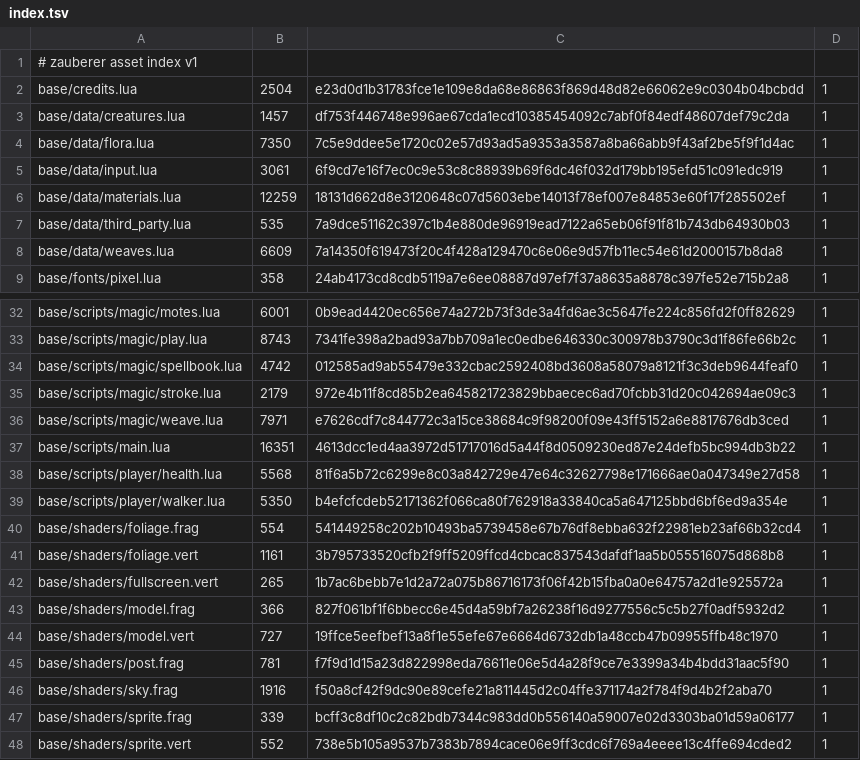
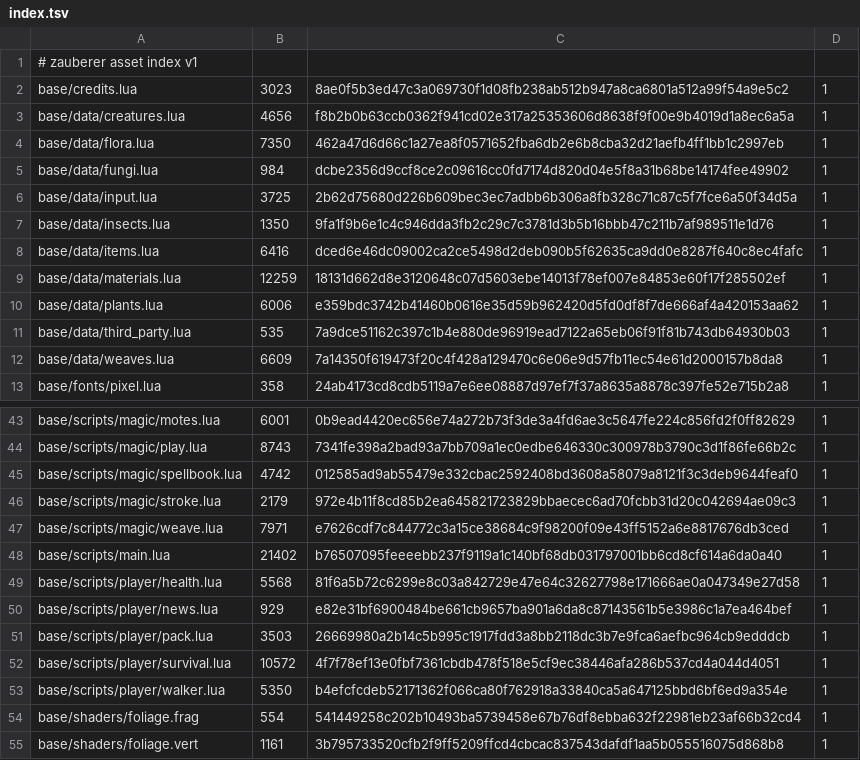
Before and after one commit to makesgamessteve-hash/zauberer, a TSV file: assets/index.tsv, drawn as a sheet; only a part is shown, gaps mark what is left out; the shorter side is filled out with more unchanged rows; the diff covers the shown part only.

```diff
--- a/assets/index.tsv
+++ b/assets/index.tsv
@@ -1,7 +1,11 @@
 # zauberer asset index v1
-base/credits.lua	2504	e23d0d1b31783fce1e109e8da68e86863f869d48d82e66062e9c0304b04bcbdd	1
-base/data/creatures.lua	1457	df753f446748e996ae67cda1ecd10385454092c7abf0f84edf48607def79c2da	1
-base/data/flora.lua	7350	7c5e9ddee5e1720c02e57d93ad5a9353a3587a8ba66abb9f43af2be5f9f1d4ac	1
-base/data/input.lua	3061	6f9cd7e16f7ec0c9e53c8c88939b69f6dc46f032d179bb195efd51c091edc919	1
+base/credits.lua	3023	8ae0f5b3ed47c3a069730f1d08fb238ab512b947a8ca6801a512a99f54a9e5c2	1
+base/data/creatures.lua	4656	f8b2b0b63ccb0362f941cd02e317a25353606d8638f9f00e9b4019d1a8ec6a5a	1
+base/data/flora.lua	7350	462a47d6d66c1a27ea8f0571652fba6db2e6b8cba32d21aefb4ff1bb1c2997eb	1
+base/data/fungi.lua	984	dcbe2356d9ccf8ce2c09616cc0fd7174d820d04e5f8a31b68be14174fee49902	1
+base/data/input.lua	3725	2b62d75680d226b609bec3ec7adbb6b306a8fb328c71c87c5f7fce6a50f34d5a	1
+base/data/insects.lua	1350	9fa1f9b6e1c4c946dda3fb2c29c7c3781d3b5b16bbb47c211b7af989511e1d76	1
+base/data/items.lua	6416	dced6e46dc09002ca2ce5498d2deb090b5f62635ca9dd0e8287f640c8ec4fafc	1
 base/data/materials.lua	12259	18131d662d8e3120648c07d5603ebe14013f78ef007e84853e60f17f285502ef	1
+base/data/plants.lua	6006	e359bdc3742b41460b0616e35d59b962420d5fd0df8f7de666af4a420153aa62	1
 base/data/third_party.lua	535	7a9dce51162c397c1b4e880de96919ead7122a65eb06f91f81b743db64930b03	1
@@ -36,4 +47,7 @@ base/scripts/magic/stroke.lua	2179	972e4b11f8cd85b2ea645821723829bbaecec6ad70fcb
 base/scripts/magic/weave.lua	7971	e7626cdf7c844772c3a15ce38684c9f98200f09e43ff5152a6e8817676db3ced	1
-base/scripts/main.lua	16351	4613dcc1ed4aa3972d51717016d5a44f8d0509230ed87e24defb5bc994db3b22	1
+base/scripts/main.lua	21402	b76507095feeeebb237f9119a1c140bf68db031797001bb6cd8cf614a6da0a40	1
 base/scripts/player/health.lua	5568	81f6a5b72c6299e8c03a842729e47e64c32627798e171666ae0a047349e27d58	1
+base/scripts/player/news.lua	929	e82e31bf6900484be661cb9657ba901a6da8c87143561b5e3986c1a7ea464bef	1
+base/scripts/player/pack.lua	3503	26669980a2b14c5b995c1917fdd3a8bb2118dc3b7e9fca6aefbc964cb9edddcb	1
+base/scripts/player/survival.lua	10572	4f7f78ef13e0fbf7361cbdb478f518e5cf9ec38446afa286b537cd4a044d4051	1
 base/scripts/player/walker.lua	5350	b4efcfcdeb52171362f066ca80f762918a33840ca5a647125bbd6bf6ed9a354e	1
```
Also changed, not shown: 15 added rows and 6 edited cells elsewhere in this file, 33 other files.
